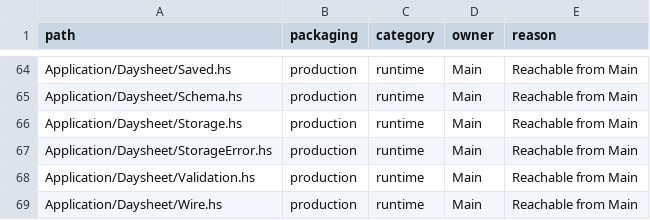
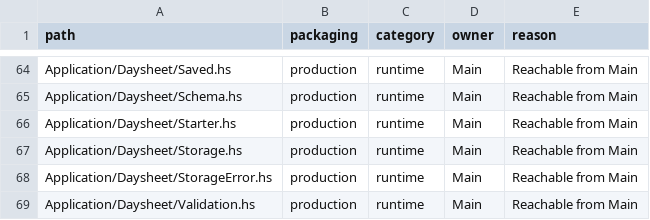
Before and after one commit to BeaudanBrown/ihp-roster, a TSV file: Config/nix/production-module-inventory.tsv, drawn as a sheet; only a part is shown, gaps mark what is left out; the shorter side is filled out with more unchanged rows; the diff names each change by its address in the sheet, - before the commit and + after, or states it on an @@ line.

Commit message:
Supply editable Daysheet starter with public financial and operational primitives

```diff
--- a/Config/nix/production-module-inventory.tsv
+++ b/Config/nix/production-module-inventory.tsv
+row 66: Application/Daysheet/Starter.hs | production | runtime | Main | Reachable from Main
```
Also changed, not shown: Config/nix/production-package-dependency-inventory.tsv, 17 other files.
